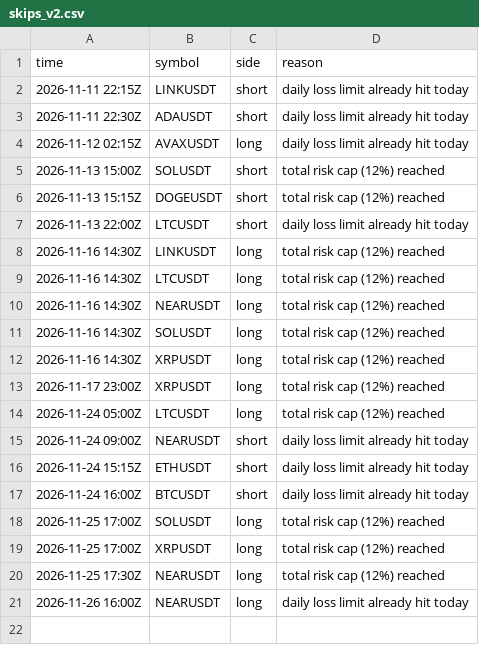
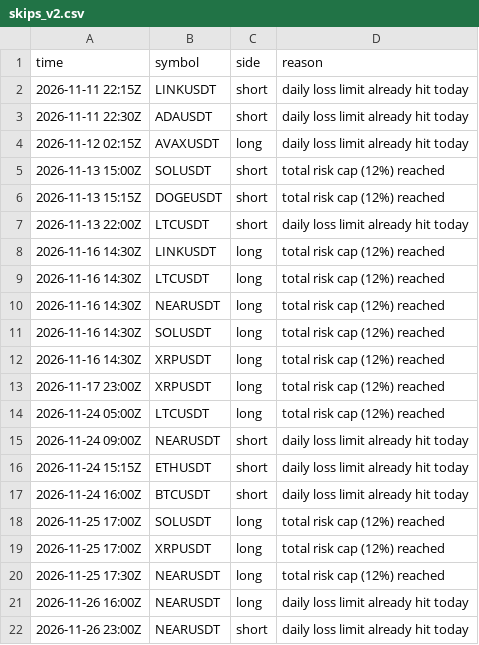
Before and after one commit to d4gh9jzy4p-arch/dema-supertrend-paper, a CSV file: skips_v2.csv, drawn as a sheet.

```diff
--- a/skips_v2.csv
+++ b/skips_v2.csv
@@ -21 +21,2 @@ time,symbol,side,reason
 2026-11-26 16:00Z,NEARUSDT,long,daily loss limit already hit today
+2026-11-26 23:00Z,NEARUSDT,short,daily loss limit already hit today
```
Also changed, not shown: skips.csv, 6 other files.
